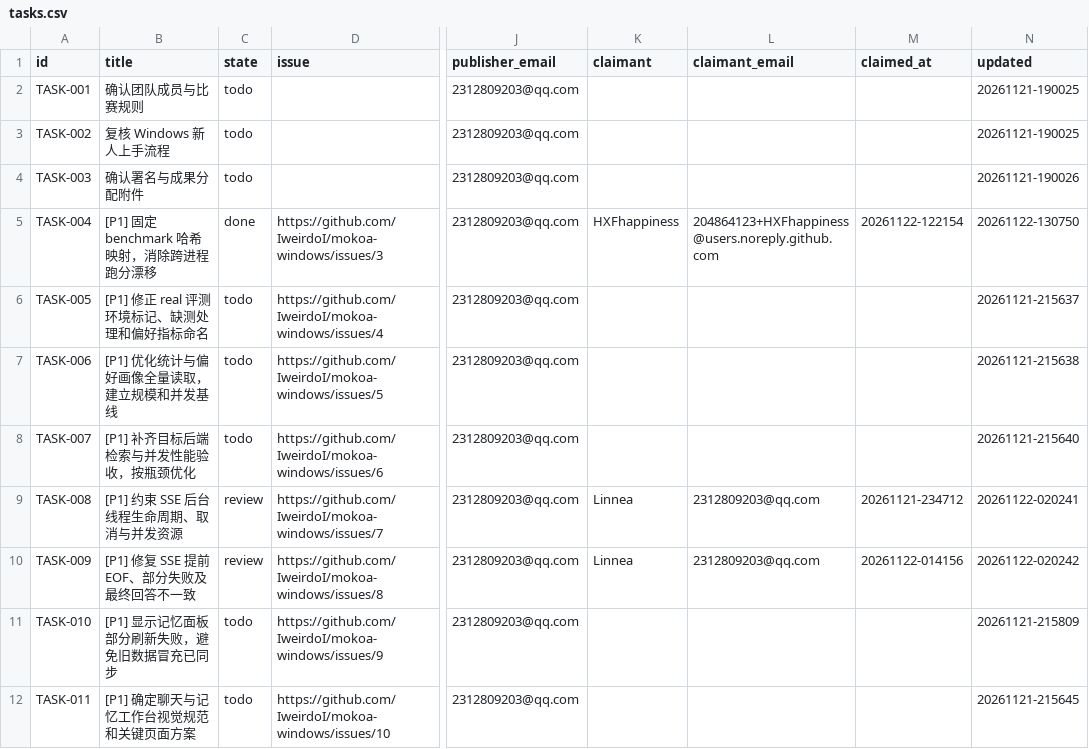
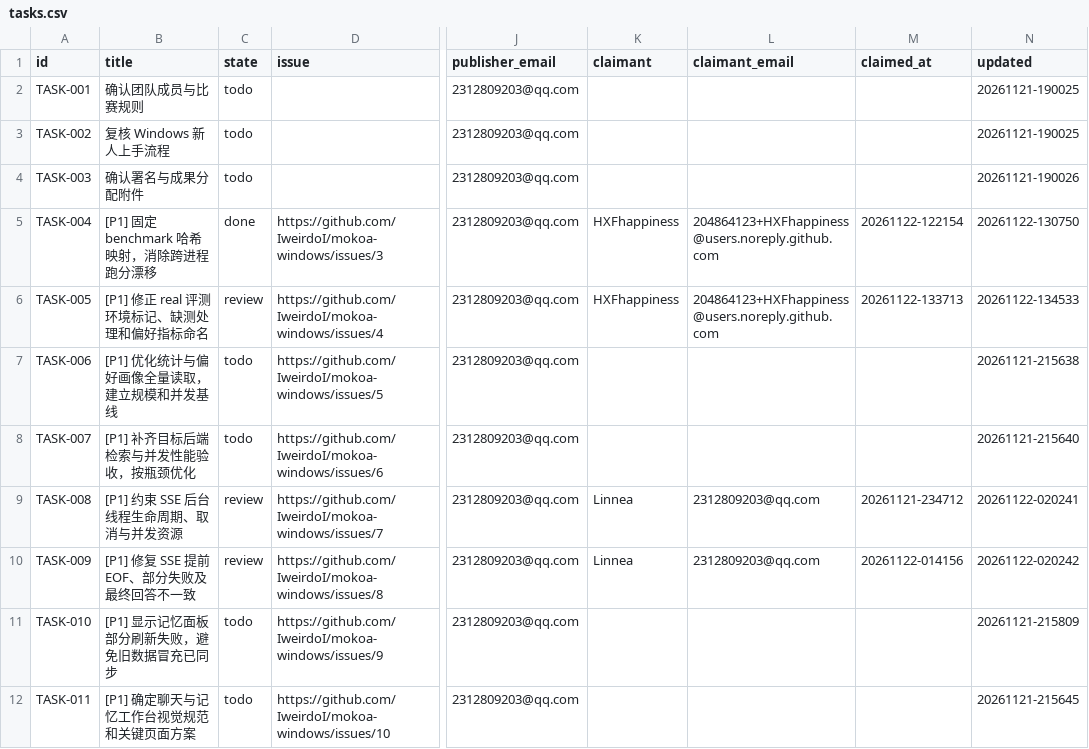
Before and after one commit to IweirdoI/OmniAble, a CSV file: .clerk/data/tasks.csv, drawn as a sheet; only a part is shown, gaps mark what is left out; the diff names each change by its address in the sheet, - before the commit and + after, or states it on an @@ line.

Commit message:
fix(benchmarks): 修正 real 评测口径、缺测处理与偏好指标拆分
修正 Issue #4 复现的口径缺陷：--real 模式下内存基线被标 real、
原生后端缺测不记录（连接失败未捕获时甚至整体崩溃）、退出码忽略
latency_passed、"偏好提取准确率"实际只测 MemoryClassifier 分类。

- real 模式：_run_retrieval_recall 移除 real 假标签，恒为组件级基线；
  _run_real_retrieval 全程捕获依赖缺失/连接失败，产出 status=unavailable
  的显式缺测条目（附脱敏原因），不崩溃、不静默、不计为通过
- 环境元数据：报告顶层 environment 块与每项指标的 backend/embedding/
  embedding_dim/fallback/sample_size/method 字段；real 指标如实上报
  配置后端、模型名、真实向量维度与降级标记
- 退出码：新增 _overall_passed——passed=False、latency_passed=False 或
  status=unavailable 任一命中即整体失败；_run_latency 统一用
  latency_passed 字段
- 指标拆分：偏好分类准确率（MemoryClassifier，组件级内部口径）与
  偏好抽取（字段级）分列；抽取复用 scripts/pref_eval_dataset.py 的
  evaluate("rule", ...) 既有入口，对 preference_extraction.jsonl 金标
  按 key=value 精确匹配计 P/R/F1，passed 按 F1>=0.85 判定，
  sample_exact_match_rate 单列；金标数据集与阈值未改动
- 文档：重写 benchmarks/README.md 过时段落（skip/规划标记、3.1 口径）、
  新增模式与环境元数据语义；report_template.md 同步指标行与方法描述
- 回归（tests/test_metrics.py 第 6 节）：baseline 无 real 标记、缺后端
  显式缺测并使整体失败、降级 fallback 如实记录、召回过线但延迟超标
  失败、分类与抽取分列且抽取过线

验证环境：Windows/PowerShell、Python 3.12、memory + hash 组件级基线。
- pytest tests/test_metrics.py tests/test_classifier.py -v → 48 passed
- python benchmarks/run_benchmarks.py → 5 项指标 PASS，退出码 0
- python benchmarks/run_benchmarks.py --real（无 milvus_lite/kylin）→
  真机指标显式缺测 FAIL、基线不冒充 real，退出码 1
- ./scripts/clerk.ps1 render && check → 通过；git diff --check 干净
本轮未运行真实模型 E2E、麒麟原生 SDK 或真机性能，相关结论另行验收。

Task: TASK-005
Ref #4

Signed-off-by: HXFhappiness <204864123+HXFhappiness@users.noreply.github.com>

```diff
--- a/.clerk/data/tasks.csv
+++ b/.clerk/data/tasks.csv
-C6 (state): todo
+C6 (state): review
-K6 (claimant): (empty)
+K6 (claimant): HXFhappiness
-L6 (claimant_email): (empty)
+L6 (claimant_email): 204864123+HXFhappiness@users.noreply.github.com
-M6 (claimed_at): (empty)
+M6 (claimed_at): 20261122-133713
-N6 (updated): 20261121-215637
+N6 (updated): 20261122-134533
```
Also changed, not shown: .clerk/seal/seal.csv, 5 other files.
